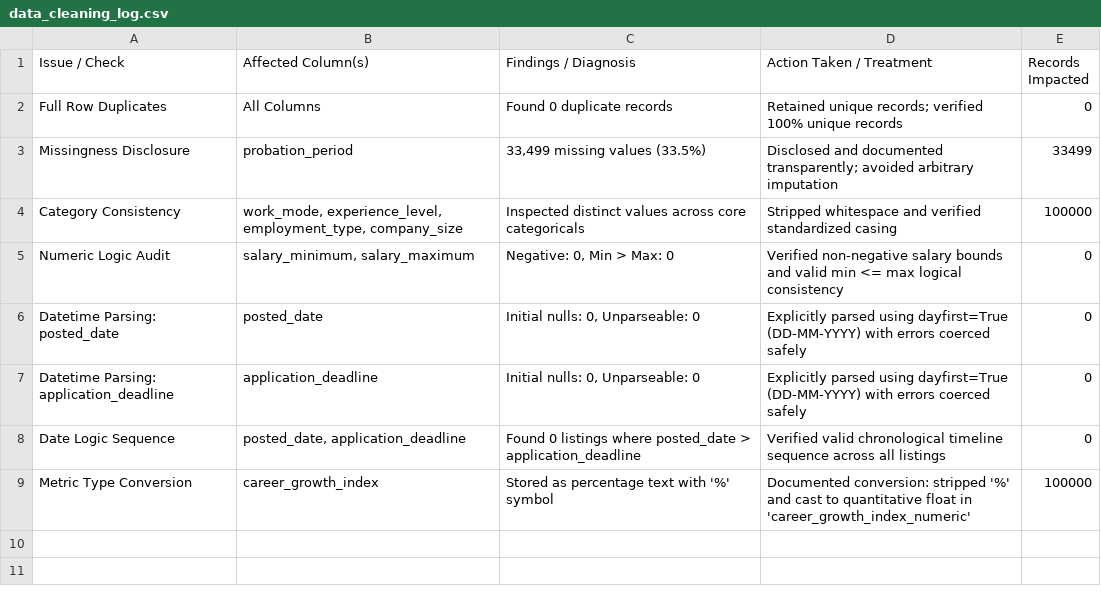
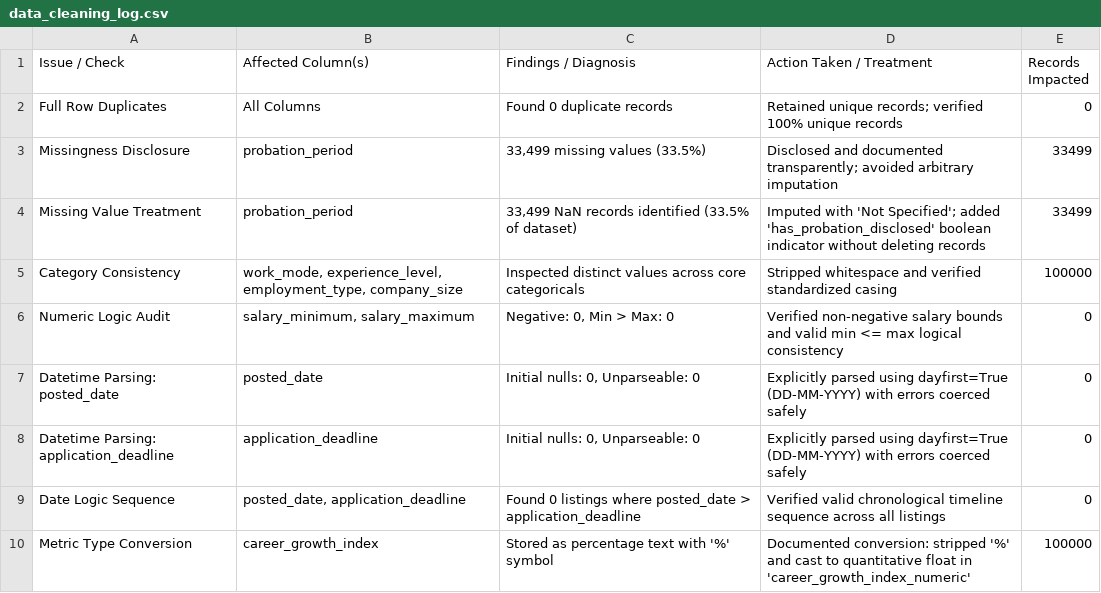
Before and after one commit to divyanayanasri/india-tech-career-intelligence, a CSV file: data_cleaning_log.csv, drawn as a sheet.

Commit message:
Member 1: Cleaned dataset finalized with numeric conversions and zero nulls

```diff
--- a/data_cleaning_log.csv
+++ b/data_cleaning_log.csv
@@ -3,2 +3,3 @@ Full Row Duplicates,All Columns,Found 0 duplicate records,Retained unique record
 Missingness Disclosure,probation_period,"33,499 missing values (33.5%)",Disclosed and documented transparently; avoided arbitrary imputation,33499
+Missing Value Treatment,probation_period,"33,499 NaN records identified (33.5% of dataset)",Imputed with 'Not Specified'; added 'has_probation_disclosed' boolean indicator without deleting records,33499
 Category Consistency,"work_mode, experience_level, employment_type, company_size",Inspected distinct values across core categoricals,Stripped whitespace and verified standardized casing,100000
```
Also changed, not shown: 3 other files.
